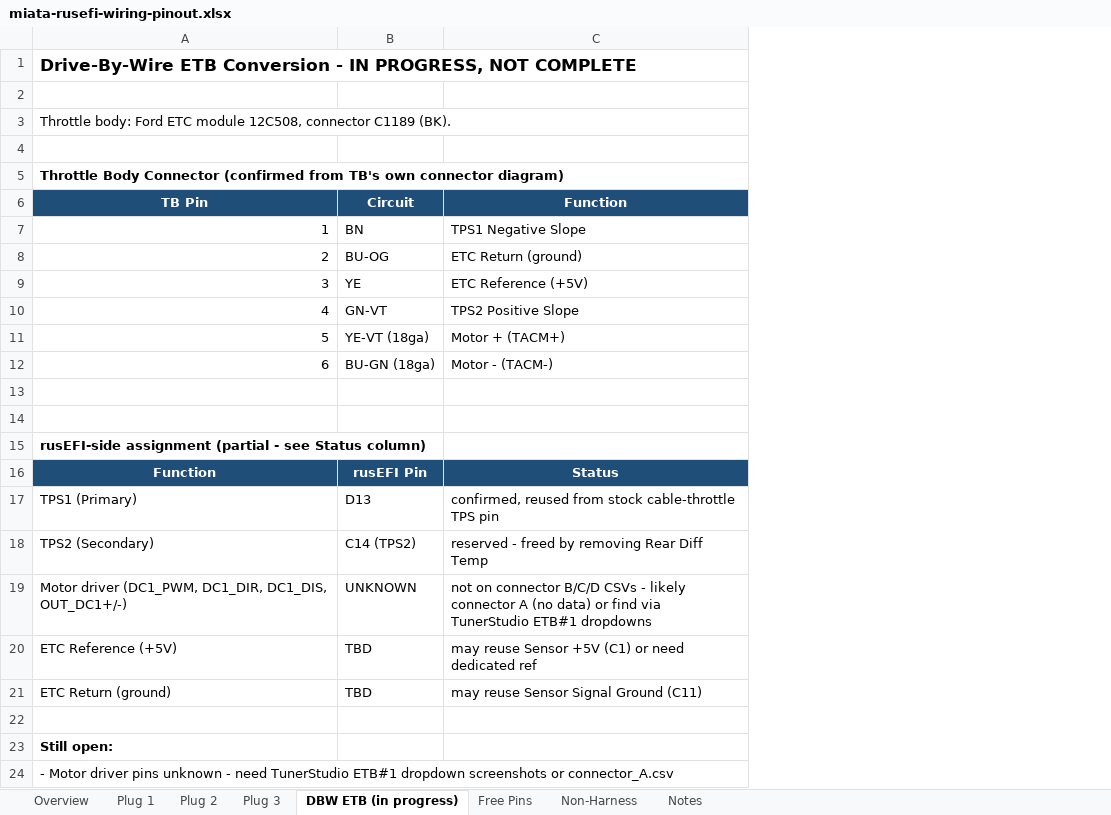
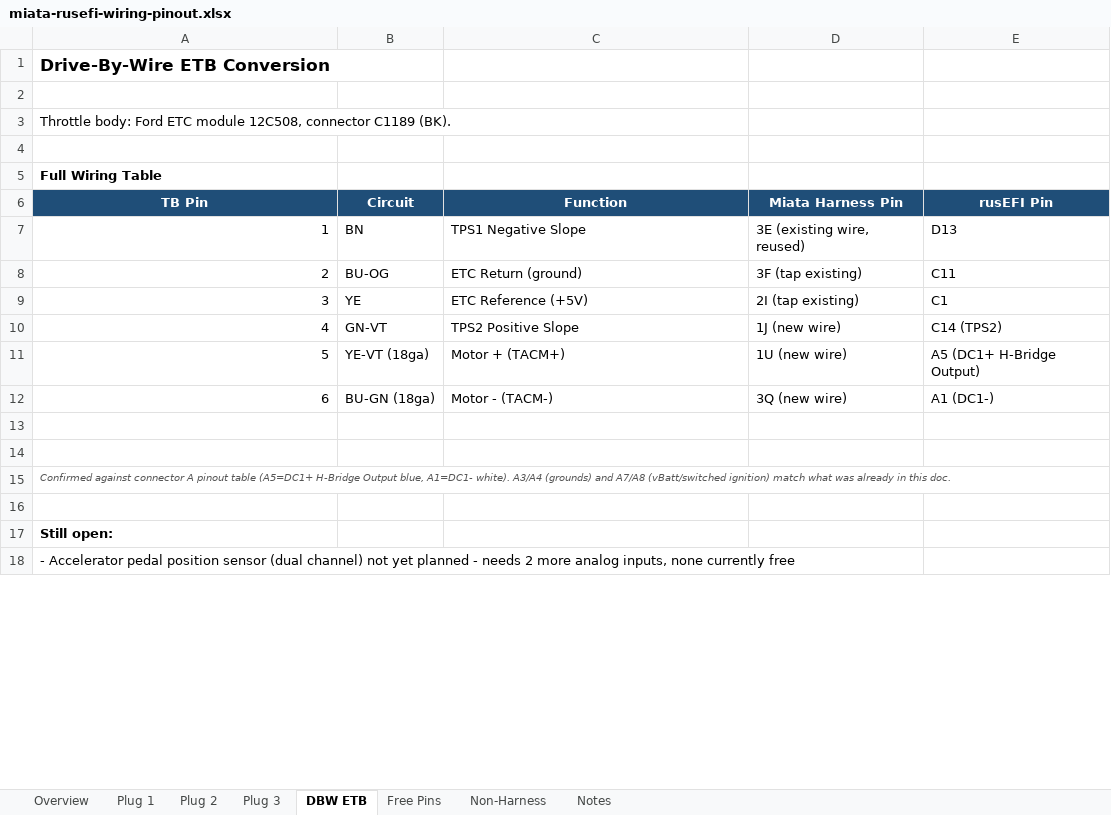
Before and after one commit to AlejoMSP/rusEFI-99-00_miata, an Excel workbook: wiring/miata-rusefi-wiring-pinout.xlsx, sheet DBW ETB, drawn as a sheet; only a part is shown; values as stored, in another font and other column widths than the file's, no borders; removed rows and columns are numbered as before the commit, all else as after; the diff names each change by its address in the sheet, - before the commit and + after, or states it on an @@ line.

Commit message:
Complete DBW ETB wiring plan with confirmed motor driver pins (A5/A1)

```diff
--- a/wiring/miata-rusefi-wiring-pinout.xlsx (sheet DBW ETB)
+++ b/wiring/miata-rusefi-wiring-pinout.xlsx (sheet DBW ETB)
-sheet tab: DBW ETB (in progress)
+sheet tab: DBW ETB
+column D (Miata Harness Pin), rows 7-12: 3E (existing wire, reused) | 3F (tap existing) | 2I (tap existing) | 1J (new wire) | 1U (new wire) | 3Q (new wire)
+column E (rusEFI Pin), rows 7-12: D13 | C11 | C1 | C14 (TPS2) | A5 (DC1+ H-Bridge Output) | A1 (DC1-)
@@ column A (TB Pin) renumbered from row 1 down @@
@@ A15 bold: on → off, italic: off → on, text colour: black → #555555, text size: smaller @@
-row 16: Function | rusEFI Pin | Status
-row 17: TPS1 (Primary) | D13 | confirmed, reused from stock cable-throttle TPS pin
-row 18: TPS2 (Secondary) | C14 (TPS2) | reserved - freed by removing Rear Diff Temp
-row 19: Motor driver (DC1_PWM, DC1_DIR, DC1_DIS, OUT_DC1+/-) | UNKNOWN | not on connector B/C/D CSVs - likely connector A (no data) or find via TunerStudio ETB#1 dropdowns
-row 20: ETC Reference (+5V) | TBD | may reuse Sensor +5V (C1) or need dedicated ref
-row 21: ETC Return (ground) | TBD | may reuse Sensor Signal Ground (C11)
```
Also changed, not shown: sheet Overview, 1 other file.
